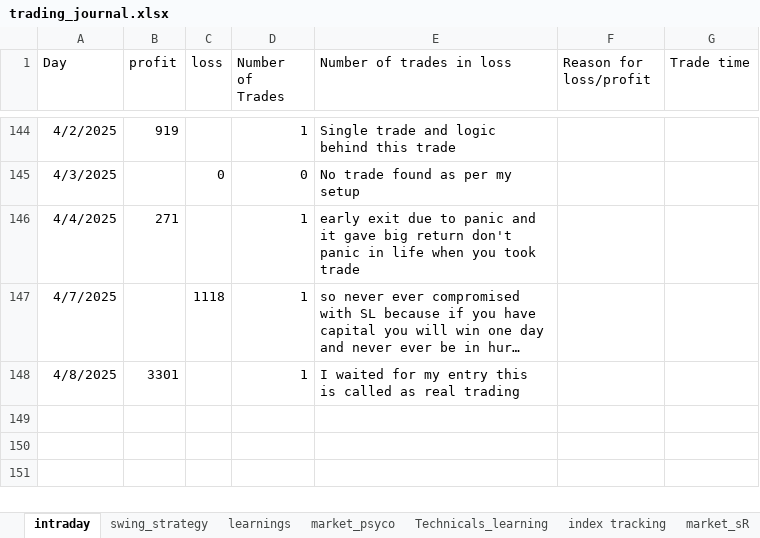
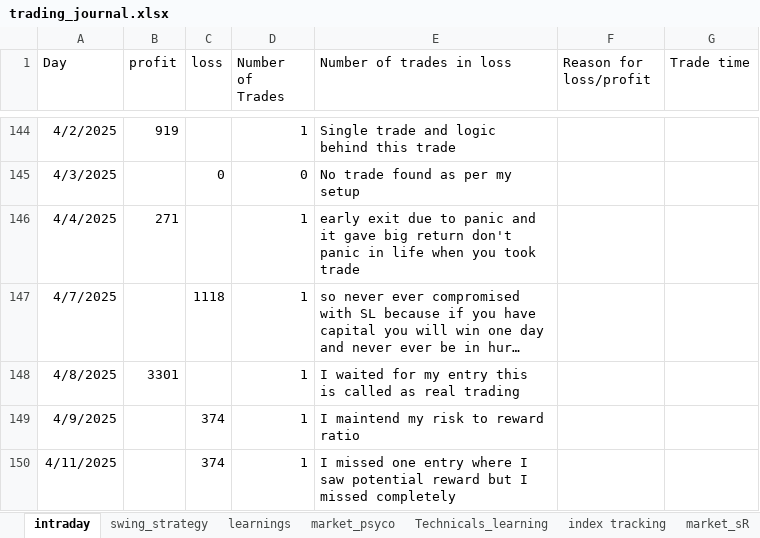
Before and after one commit to bikennepal/journel, an Excel workbook: trading_journal.xlsx, sheet intraday, drawn as a sheet; only a part is shown, gaps mark what is left out; long unchanged cells end in …; values as stored, in another font and other column widths than the file's, no borders; the diff names each change by its address in the sheet, - before the commit and + after, or states it on an @@ line.

Commit message:
Add files via upload

```diff
--- a/trading_journal.xlsx (sheet intraday)
+++ b/trading_journal.xlsx (sheet intraday)
+row 149: 4/9/2025 |  | 374 | 1 | I maintend my risk to reward ratio
+row 150: 4/11/2025 |  | 374 | 1 | I missed one entry where I saw potential reward but I missed completely
```
